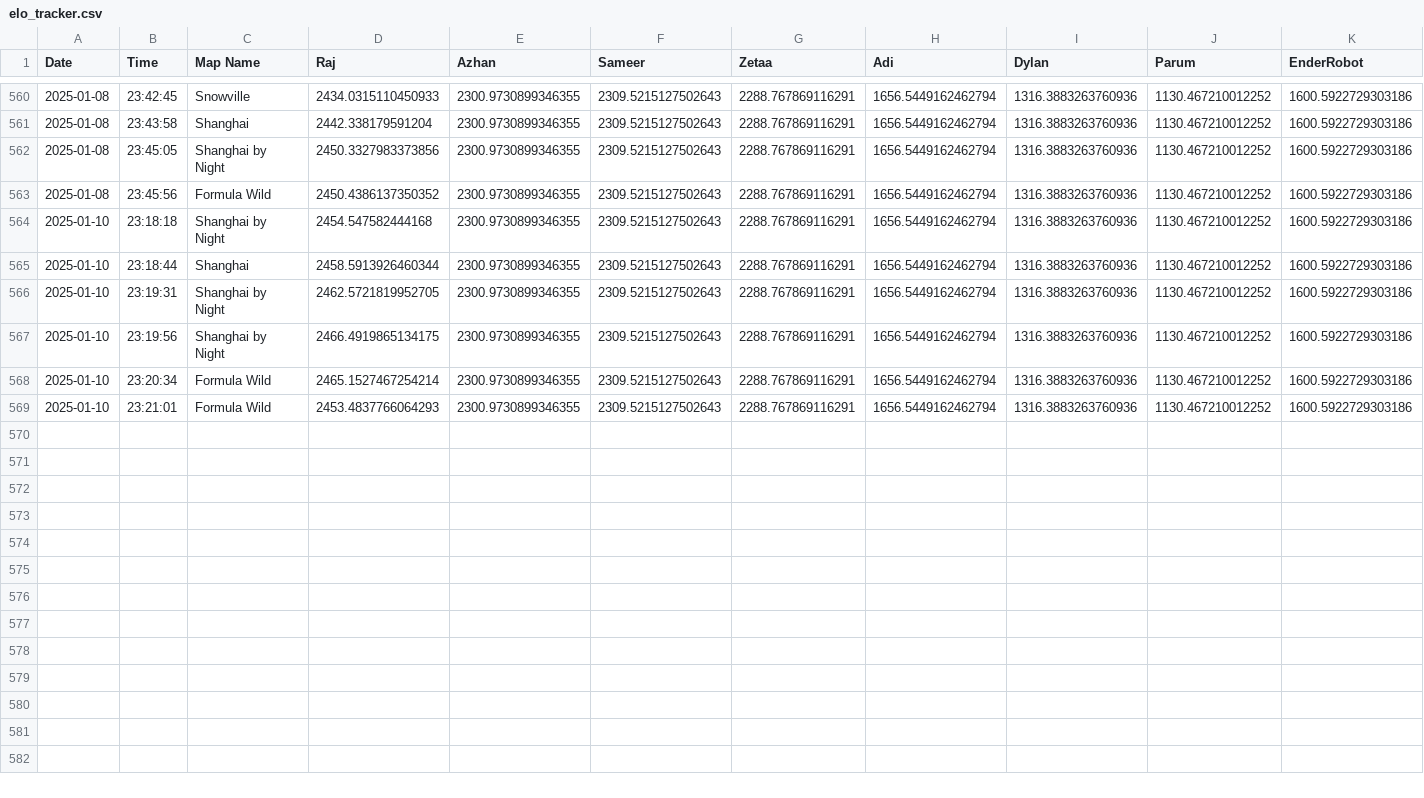
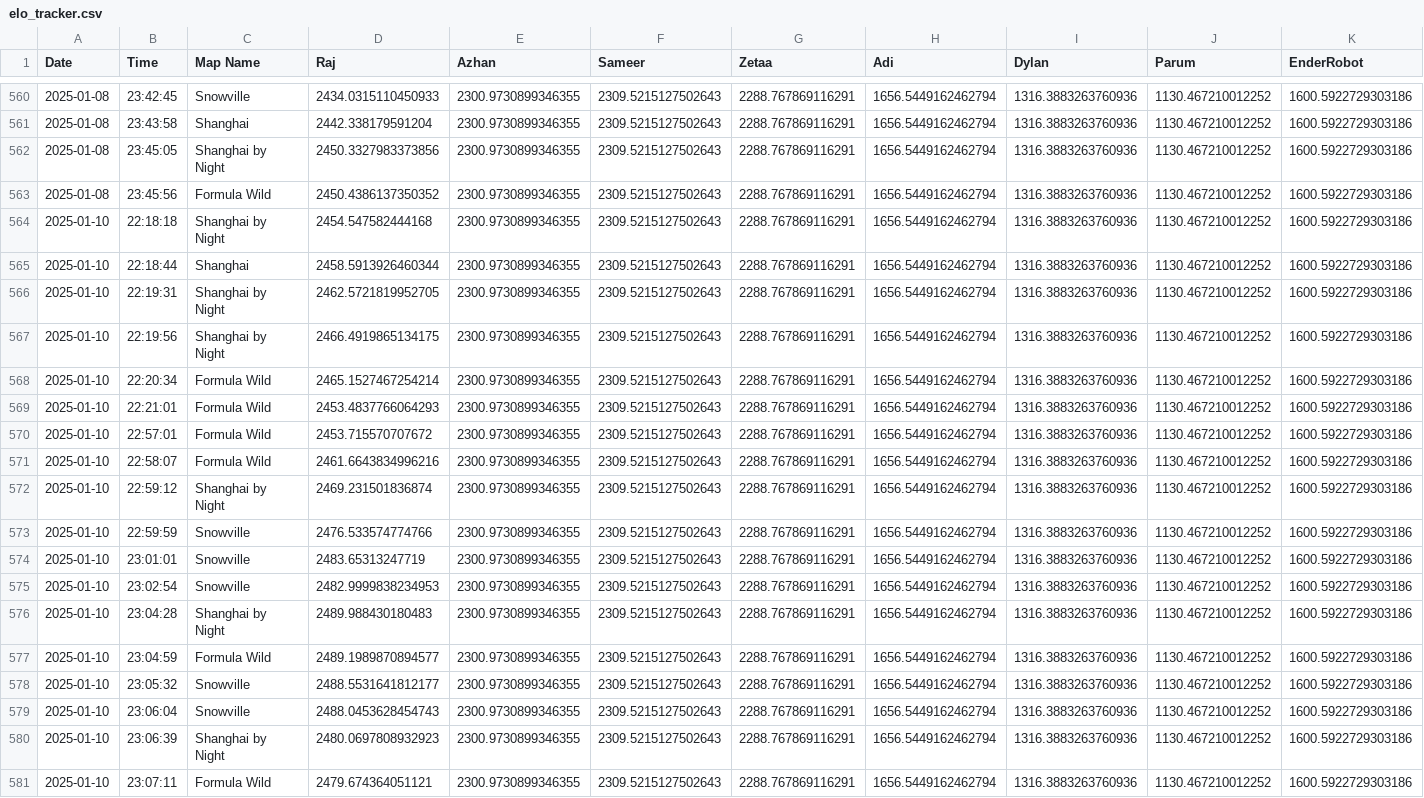
Before and after one commit to vRaj-Ajmera/NemoKartAnalysis, a CSV file: output/elo_tracker.csv, drawn as a sheet; only a part is shown, gaps mark what is left out; rows hold the shown columns only; the diff names each change by its address in the sheet, - before the commit and + after, or states it on an @@ line.

Commit message:
logged analyzed 1/10 LATE night races
raj/rusheel/Viraj

```diff
--- a/output/elo_tracker.csv
+++ b/output/elo_tracker.csv
-B564 (Time): 23:18:18
+B564 (Time): 22:18:18
-B565 (Time): 23:18:44
+B565 (Time): 22:18:44
-B566 (Time): 23:19:31
+B566 (Time): 22:19:31
-B567 (Time): 23:19:56
+B567 (Time): 22:19:56
-B568 (Time): 23:20:34
+B568 (Time): 22:20:34
-B569 (Time): 23:21:01
+B569 (Time): 22:21:01
+row 570: 2025-01-10 | 22:57:01 | Formula Wild | 2453.715570707672 | 2300.9730899346355 | 2309.5215127502643 | 2288.767869116291 | 1656.5449162462794 | 1316.3883263760936 | 1130.467210012252 | 1600.5922729303186
+row 571: 2025-01-10 | 22:58:07 | Formula Wild | 2461.6643834996216 | 2300.9730899346355 | 2309.5215127502643 | 2288.767869116291 | 1656.5449162462794 | 1316.3883263760936 | 1130.467210012252 | 1600.5922729303186
+row 572: 2025-01-10 | 22:59:12 | Shanghai by Night | 2469.231501836874 | 2300.9730899346355 | 2309.5215127502643 | 2288.767869116291 | 1656.5449162462794 | 1316.3883263760936 | 1130.467210012252 | 1600.5922729303186
+row 573: 2025-01-10 | 22:59:59 | Snowville | 2476.533574774766 | 2300.9730899346355 | 2309.5215127502643 | 2288.767869116291 | 1656.5449162462794 | 1316.3883263760936 | 1130.467210012252 | 1600.5922729303186
+row 574: 2025-01-10 | 23:01:01 | Snowville | 2483.65313247719 | 2300.9730899346355 | 2309.5215127502643 | 2288.767869116291 | 1656.5449162462794 | 1316.3883263760936 | 1130.467210012252 | 1600.5922729303186
+row 575: 2025-01-10 | 23:02:54 | Snowville | 2482.9999838234953 | 2300.9730899346355 | 2309.5215127502643 | 2288.767869116291 | 1656.5449162462794 | 1316.3883263760936 | 1130.467210012252 | 1600.5922729303186
+row 576: 2025-01-10 | 23:04:28 | Shanghai by Night | 2489.988430180483 | 2300.9730899346355 | 2309.5215127502643 | 2288.767869116291 | 1656.5449162462794 | 1316.3883263760936 | 1130.467210012252 | 1600.5922729303186
+row 577: 2025-01-10 | 23:04:59 | Formula Wild | 2489.1989870894577 | 2300.9730899346355 | 2309.5215127502643 | 2288.767869116291 | 1656.5449162462794 | 1316.3883263760936 | 1130.467210012252 | 1600.5922729303186
+row 578: 2025-01-10 | 23:05:32 | Snowville | 2488.5531641812177 | 2300.9730899346355 | 2309.5215127502643 | 2288.767869116291 | 1656.5449162462794 | 1316.3883263760936 | 1130.467210012252 | 1600.5922729303186
+row 579: 2025-01-10 | 23:06:04 | Snowville | 2488.0453628454743 | 2300.9730899346355 | 2309.5215127502643 | 2288.767869116291 | 1656.5449162462794 | 1316.3883263760936 | 1130.467210012252 | 1600.5922729303186
+row 580: 2025-01-10 | 23:06:39 | Shanghai by Night | 2480.0697808932923 | 2300.9730899346355 | 2309.5215127502643 | 2288.767869116291 | 1656.5449162462794 | 1316.3883263760936 | 1130.467210012252 | 1600.5922729303186
+row 581: 2025-01-10 | 23:07:11 | Formula Wild | 2479.674364051121 | 2300.9730899346355 | 2309.5215127502643 | 2288.767869116291 | 1656.5449162462794 | 1316.3883263760936 | 1130.467210012252 | 1600.5922729303186
```
Also changed, not shown: output/results.csv, 25 other files.
